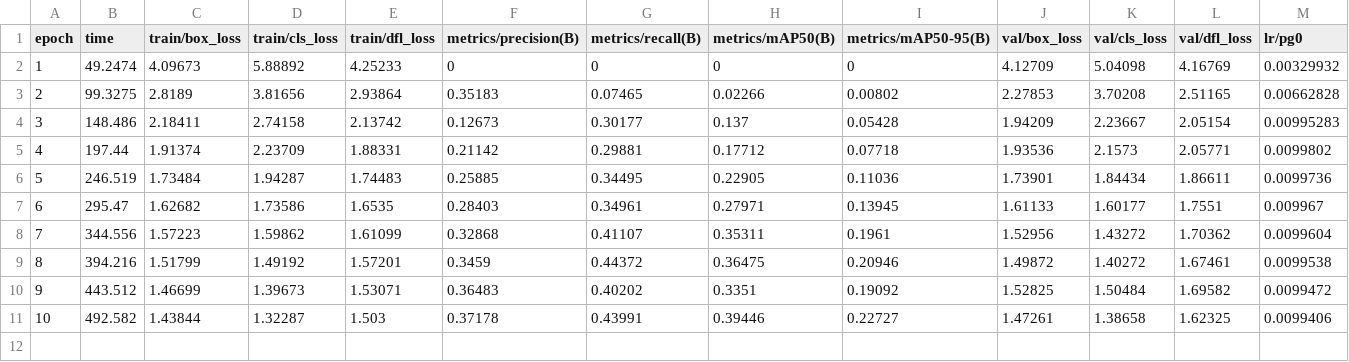
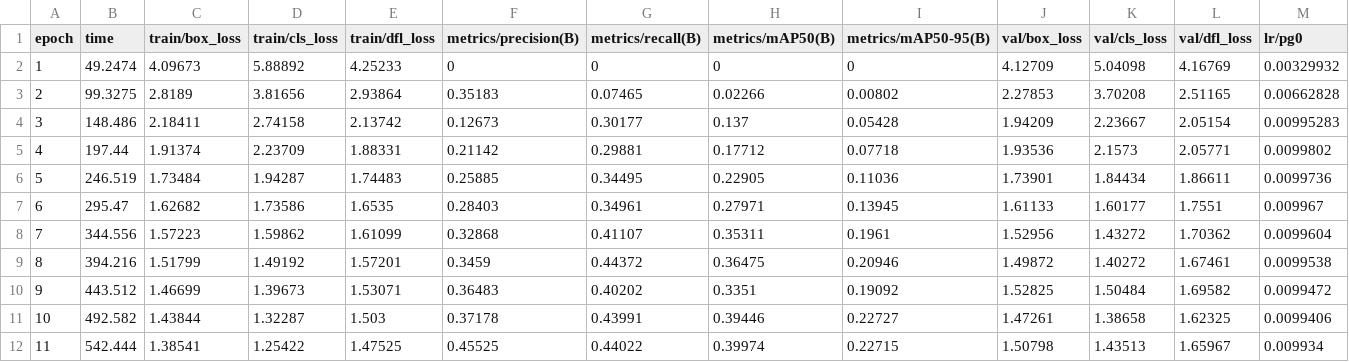
Before and after one commit to PotatoTasteChip/FPSA_Paper, a CSV file: experiments/experiment_3/train/results.csv, drawn as a sheet; only a part is shown; rows hold the shown columns only; the diff names each change by its address in the sheet, - before the commit and + after, or states it on an @@ line.

```diff
--- a/experiments/experiment_3/train/results.csv
+++ b/experiments/experiment_3/train/results.csv
+row 12: 11 | 542.444 | 1.38541 | 1.25422 | 1.47525 | 0.45525 | 0.44022 | 0.39974 | 0.22715 | 1.50798 | 1.43513 | 1.65967 | 0.009934
```
